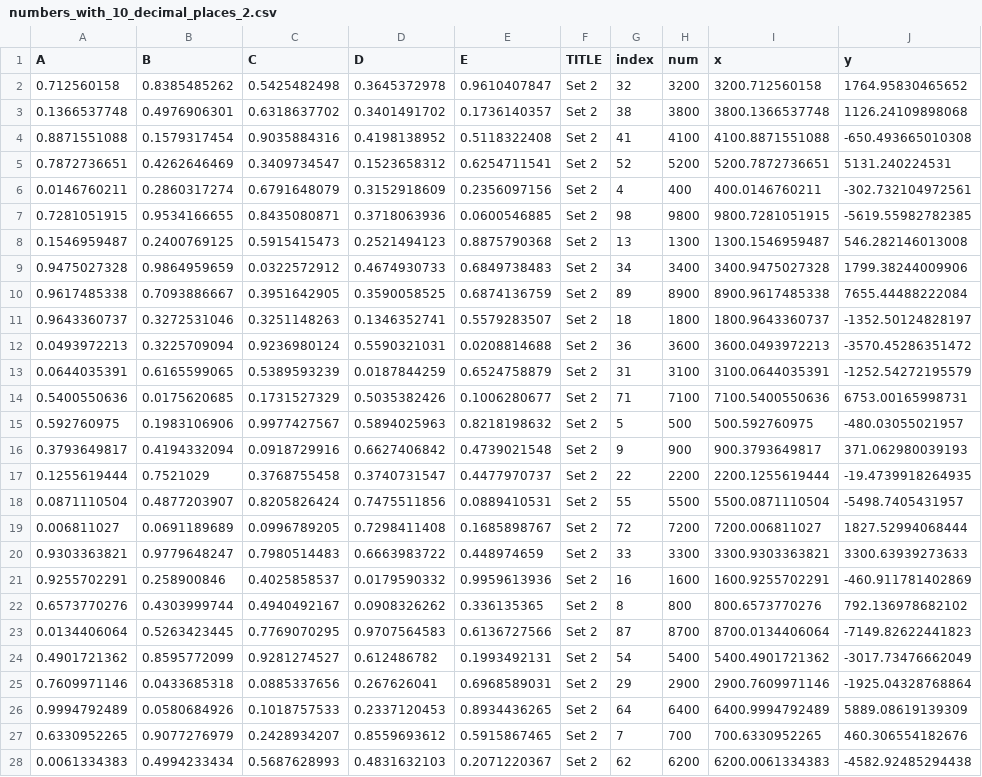
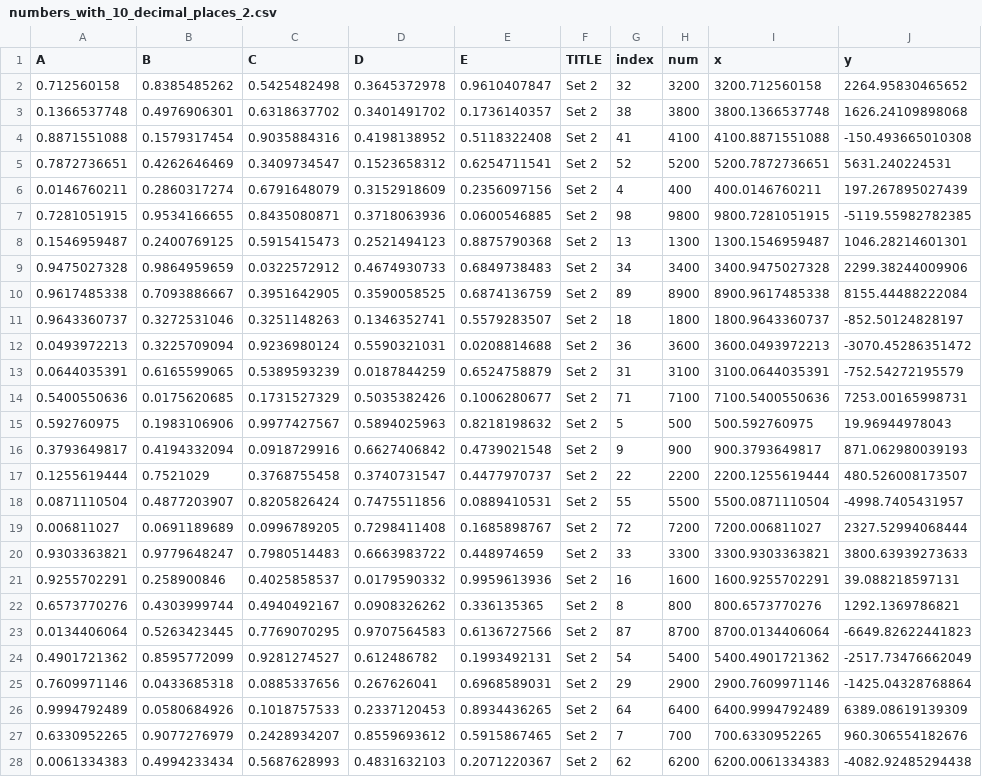
Before and after one commit to Cunon/UniChart, a CSV file: numbers_with_10_decimal_places_2.csv, drawn as a sheet; only a part is shown; the diff covers the shown part only; the diff names each change by its address in the sheet, - before the commit and + after, or states it on an @@ line.

```diff
--- a/numbers_with_10_decimal_places_2.csv
+++ b/numbers_with_10_decimal_places_2.csv
-J2 (y): 1764.95830465652
+J2 (y): 2264.95830465652
-J3 (y): 1126.24109898068
+J3 (y): 1626.24109898068
-J4 (y): -650.493665010308
+J4 (y): -150.493665010308
-J5 (y): 5131.240224531
+J5 (y): 5631.240224531
-J6 (y): -302.732104972561
+J6 (y): 197.267895027439
-J7 (y): -5619.55982782385
+J7 (y): -5119.55982782385
-J8 (y): 546.282146013008
+J8 (y): 1046.28214601301
-J9 (y): 1799.38244009906
+J9 (y): 2299.38244009906
-J10 (y): 7655.44488222084
+J10 (y): 8155.44488222084
-J11 (y): -1352.50124828197
+J11 (y): -852.50124828197
-J12 (y): -3570.45286351472
+J12 (y): -3070.45286351472
-J13 (y): -1252.54272195579
+J13 (y): -752.54272195579
-J14 (y): 6753.00165998731
+J14 (y): 7253.00165998731
-J15 (y): -480.03055021957
+J15 (y): 19.96944978043
-J16 (y): 371.062980039193
+J16 (y): 871.062980039193
-J17 (y): -19.4739918264935
+J17 (y): 480.526008173507
-J18 (y): -5498.7405431957
+J18 (y): -4998.7405431957
-J19 (y): 1827.52994068444
+J19 (y): 2327.52994068444
-J20 (y): 3300.63939273633
+J20 (y): 3800.63939273633
-J21 (y): -460.911781402869
+J21 (y): 39.088218597131
-J22 (y): 792.136978682102
+J22 (y): 1292.1369786821
-J23 (y): -7149.82622441823
+J23 (y): -6649.82622441823
-J24 (y): -3017.73476662049
+J24 (y): -2517.73476662049
-J25 (y): -1925.04328768864
+J25 (y): -1425.04328768864
-J26 (y): 5889.08619139309
+J26 (y): 6389.08619139309
-J27 (y): 460.306554182676
+J27 (y): 960.306554182676
-J28 (y): -4582.92485294438
+J28 (y): -4082.92485294438
```
Also changed, not shown: 73 edited cells elsewhere in this file, numbers_with_10_decimal_places_1.csv, 1 other file.
